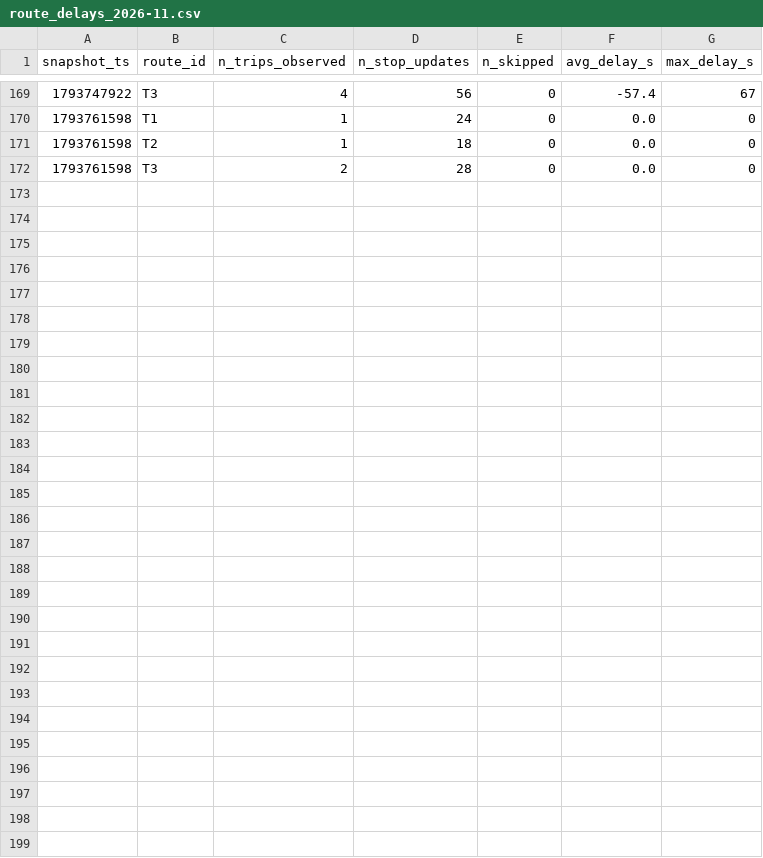
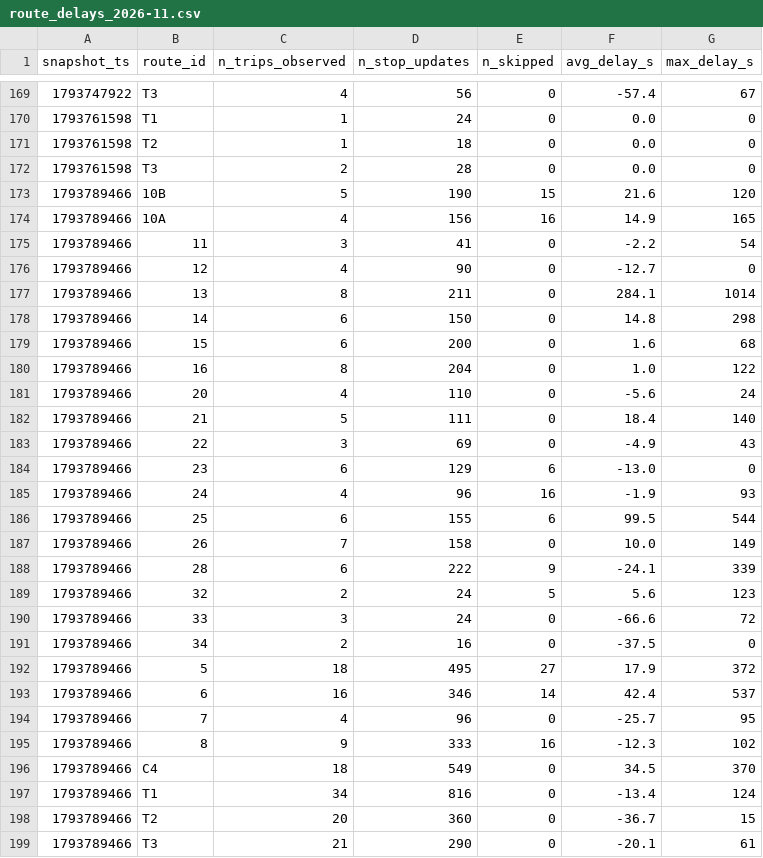
Before and after one commit to Ismail-Achibat-TD-TP-BI/TD2, a CSV file: data/history/route_delays_2026-11.csv, drawn as a sheet; only a part is shown, gaps mark what is left out.

```diff
--- a/data/history/route_delays_2026-11.csv
+++ b/data/history/route_delays_2026-11.csv
@@ -172 +172,28 @@ snapshot_ts,route_id,n_trips_observed,n_stop_updates,n_skipped,avg_delay_s,max_d
 1793761598,T3,2,28,0,0.0,0
+1793789466,10B,5,190,15,21.6,120
+1793789466,10A,4,156,16,14.9,165
+1793789466,11,3,41,0,-2.2,54
+1793789466,12,4,90,0,-12.7,0
+1793789466,13,8,211,0,284.1,1014
+1793789466,14,6,150,0,14.8,298
+1793789466,15,6,200,0,1.6,68
+1793789466,16,8,204,0,1.0,122
+1793789466,20,4,110,0,-5.6,24
+1793789466,21,5,111,0,18.4,140
+1793789466,22,3,69,0,-4.9,43
+1793789466,23,6,129,6,-13.0,0
+1793789466,24,4,96,16,-1.9,93
+1793789466,25,6,155,6,99.5,544
+1793789466,26,7,158,0,10.0,149
+1793789466,28,6,222,9,-24.1,339
+1793789466,32,2,24,5,5.6,123
+1793789466,33,3,24,0,-66.6,72
+1793789466,34,2,16,0,-37.5,0
+1793789466,5,18,495,27,17.9,372
+1793789466,6,16,346,14,42.4,537
+1793789466,7,4,96,0,-25.7,95
+1793789466,8,9,333,16,-12.3,102
+1793789466,C4,18,549,0,34.5,370
+1793789466,T1,34,816,0,-13.4,124
+1793789466,T2,20,360,0,-36.7,15
+1793789466,T3,21,290,0,-20.1,61
```
Also changed, not shown: 1 other file.
